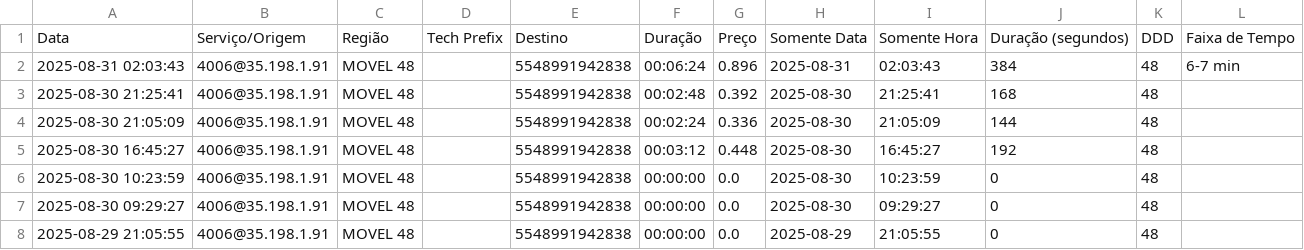
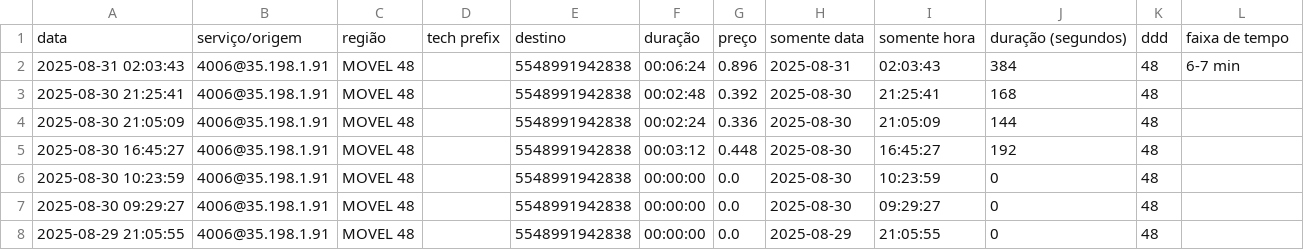
Before and after one commit to VictorElosaude/indicadores-voip-new, a CSV file: src/dados/dados_tratados_final.csv, drawn as a sheet; only a part is shown.

```diff
--- a/src/dados/dados_tratados_final.csv
+++ b/src/dados/dados_tratados_final.csv
@@ -1,2 +1,2 @@
-Data,Serviço/Origem,Região,Tech Prefix,Destino,Duração,Preço,Somente Data,Somente Hora,Duração (segundos),DDD,Faixa de Tempo
+data,serviço/origem,região,tech prefix,destino,duração,preço,somente data,somente hora,duração (segundos),ddd,faixa de tempo
 2025-08-31 02:03:43,4006@35.198.1.91,MOVEL 48,,5548991942838,00:06:24,0.896,2025-08-31,02:03:43,384,48,6-7 min
```
Also changed, not shown: 1 other file.
